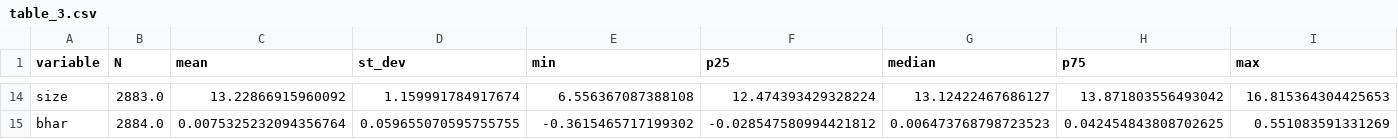
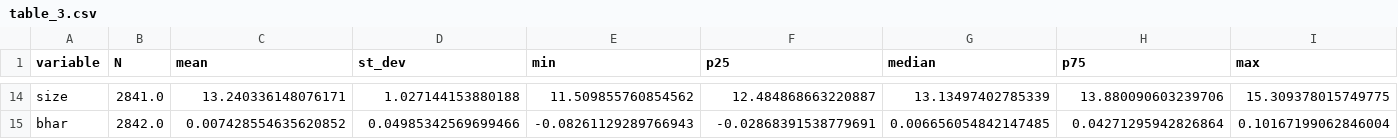
Before and after one commit to pramodathani/Research-Paper-Saurav-Agarwalla-Varma-Earnings-Options-Skew-India, a CSV file: results/extension_2020_2025/table_3.csv, drawn as a sheet; only a part is shown, gaps mark what is left out; the diff covers the shown part only; the diff names each change by its address in the sheet, - before the commit and + after, or states it on an @@ line.

```diff
--- a/results/extension_2020_2025/table_3.csv
+++ b/results/extension_2020_2025/table_3.csv
-B14 (N): 2883.0
+B14 (N): 2841.0
-C14 (mean): 13.22866915960092
+C14 (mean): 13.240336148076171
-D14 (st_dev): 1.159991784917674
+D14 (st_dev): 1.027144153880188
-E14 (min): 6.556367087388108
+E14 (min): 11.509855760854562
-F14 (p25): 12.474393429328224
+F14 (p25): 12.484868663220887
-G14 (median): 13.12422467686127
+G14 (median): 13.13497402785339
-H14 (p75): 13.871803556493042
+H14 (p75): 13.880090603239706
-I14 (max): 16.815364304425653
+I14 (max): 15.309378015749775
-B15 (N): 2884.0
+B15 (N): 2842.0
-C15 (mean): 0.0075325232094356764
+C15 (mean): 0.007428554635620852
-D15 (st_dev): 0.059655070595755755
+D15 (st_dev): 0.04985342569699466
-E15 (min): -0.3615465717199302
+E15 (min): -0.08261129289766943
-F15 (p25): -0.028547580994421812
+F15 (p25): -0.02868391538779691
-G15 (median): 0.006473768798723523
+G15 (median): 0.006656054842147485
-H15 (p75): 0.042454843808702625
+H15 (p75): 0.04271295942826864
-I15 (max): 0.551083591331269
+I15 (max): 0.10167199062846004
```
Also changed, not shown: 96 edited cells elsewhere in this file, results/extension_2020_2025/events.csv, results/extension_2020_2025/table_4.csv, 57 other files.
